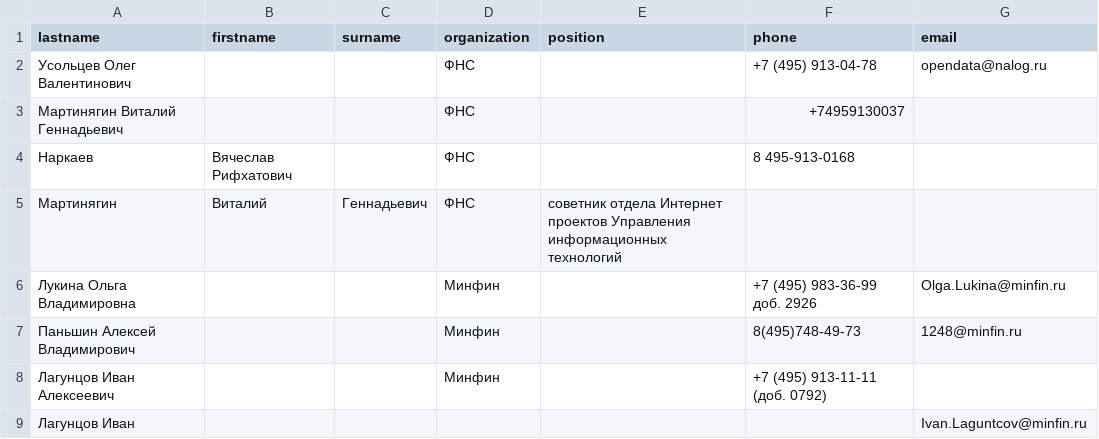
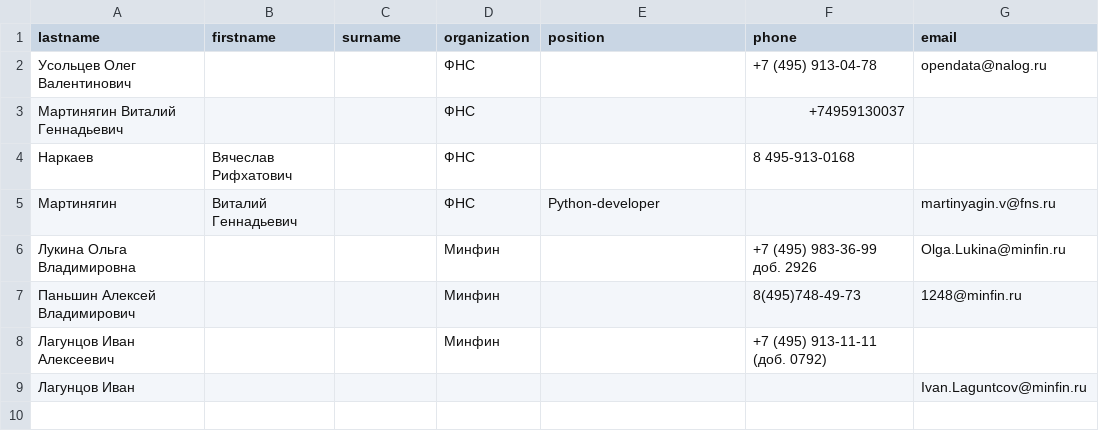
Before and after one commit to Belcanto83/Regular_expressions_begining, a CSV file: phonebook_raw.csv, drawn as a sheet.

```diff
--- a/phonebook_raw.csv
+++ b/phonebook_raw.csv
@@ -4,3 +4,3 @@ lastname,firstname,surname,organization,position,phone,email
 Наркаев,Вячеслав Рифхатович,,ФНС,,8 495-913-0168,
-Мартинягин,Виталий,Геннадьевич,ФНС,cоветник отдела Интернет проектов Управления информационных технологий,,
+Мартинягин,Виталий Геннадьевич,,ФНС,Python-developer,,martinyagin.v@fns.ru
 Лукина Ольга Владимировна,,,Минфин,,+7 (495) 983-36-99 доб. 2926,Olga.Lukina@minfin.ru
```
Also changed, not shown: 2 other files.
